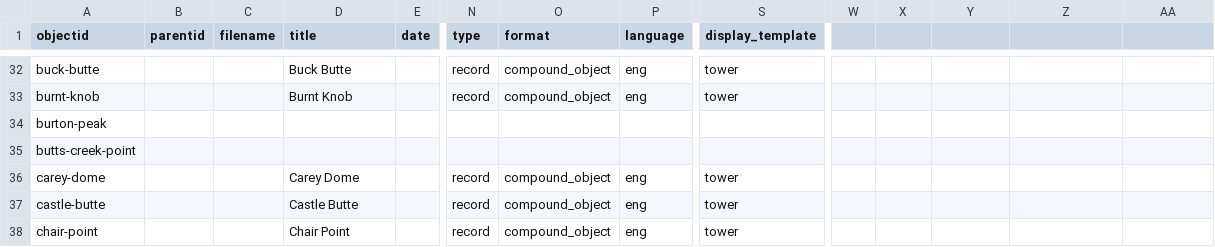
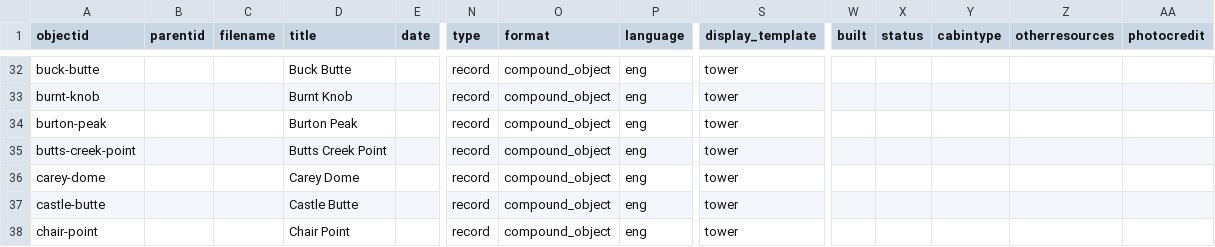
Before and after one commit to thecdil/keepingwatch, a CSV file: _data/keepingwatch.csv, drawn as a sheet; only a part is shown, gaps mark what is left out; the diff covers the shown part only; the diff names each change by its address in the sheet, - before the commit and + after, or states it on an @@ line.

Commit message:
cabin page with data

```diff
--- a/_data/keepingwatch.csv
+++ b/_data/keepingwatch.csv
-W1: (empty)
+W1: built
-X1: (empty)
+X1: status
-Y1: (empty)
+Y1: cabintype
-Z1: (empty)
+Z1: otherresources
-AA1: (empty)
+AA1: photocredit
-D34 (title): (empty)
+D34 (title): Burton Peak
-N34:N35 (type): (empty)
+N34:N35 (type): record
-O34:O35 (format): (empty)
+O34:O35 (format): compound_object
-P34:P35 (language): (empty)
+P34:P35 (language): eng
-S34:S35 (display_template): (empty)
+S34:S35 (display_template): tower
-D35 (title): (empty)
+D35 (title): Butts Creek Point
```
Also changed, not shown: 1 added row, 1 removed row and 71 edited cells elsewhere in this file, 2 other files.
